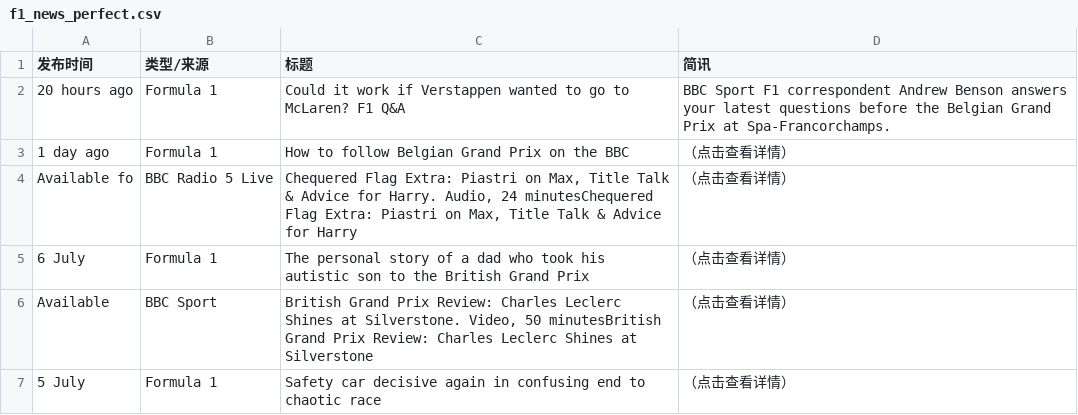
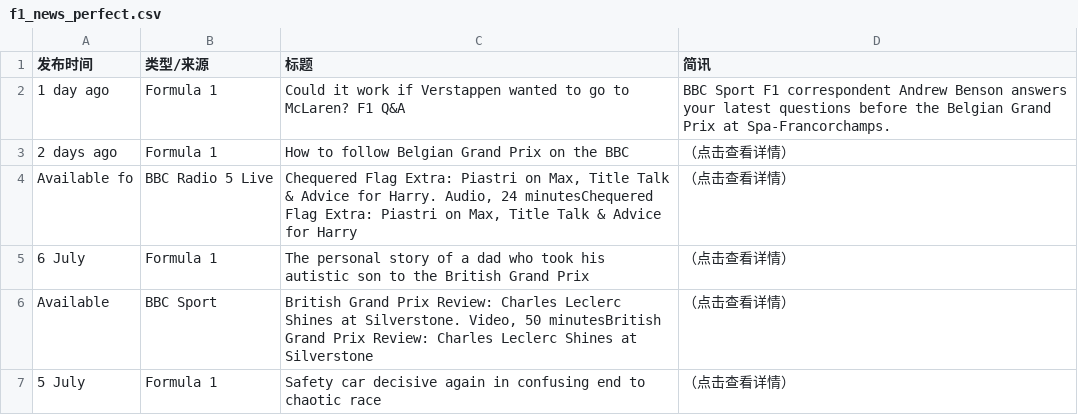
Before and after one commit to 202704948-design/bbc-f1-scraper, a CSV file: f1_news_perfect.csv, drawn as a sheet; only a part is shown.

```diff
--- a/f1_news_perfect.csv
+++ b/f1_news_perfect.csv
@@ -1,4 +1,4 @@
 发布时间,类型/来源,标题,简讯
-20 hours ago,Formula 1,Could it work if Verstappen wanted to go to McLaren? F1 Q&A,BBC Sport F1 correspondent Andrew Benson answers your latest questions before the Belgian Grand Prix at Spa-Francorchamps.
-1 day ago,Formula 1,How to follow Belgian Grand Prix on the BBC,（点击查看详情）
+1 day ago,Formula 1,Could it work if Verstappen wanted to go to McLaren? F1 Q&A,BBC Sport F1 correspondent Andrew Benson answers your latest questions before the Belgian Grand Prix at Spa-Francorchamps.
+2 days ago,Formula 1,How to follow Belgian Grand Prix on the BBC,（点击查看详情）
 Available fo,BBC Radio 5 Live,"Chequered Flag Extra: Piastri on Max, Title Talk & Advice for Harry. Audio, 24 minutesChequered Flag Extra: Piastri on Max, Title Talk & Advice for Harry",（点击查看详情）
```
